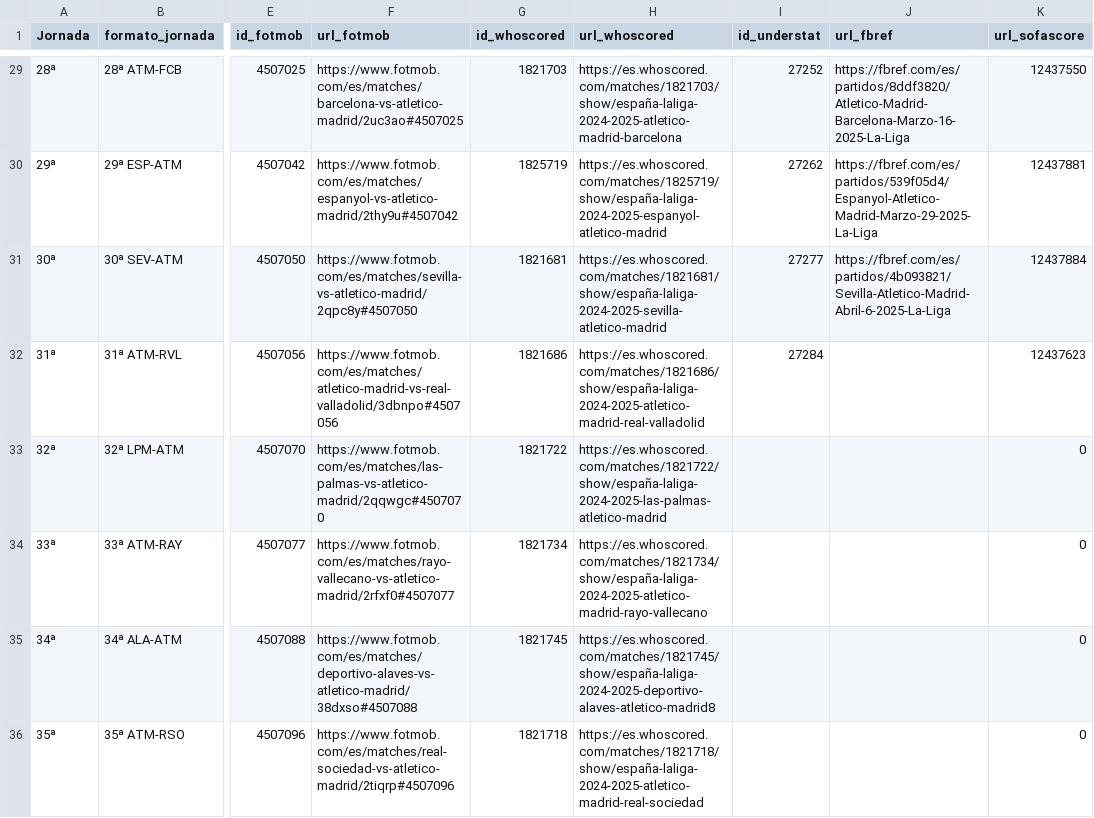
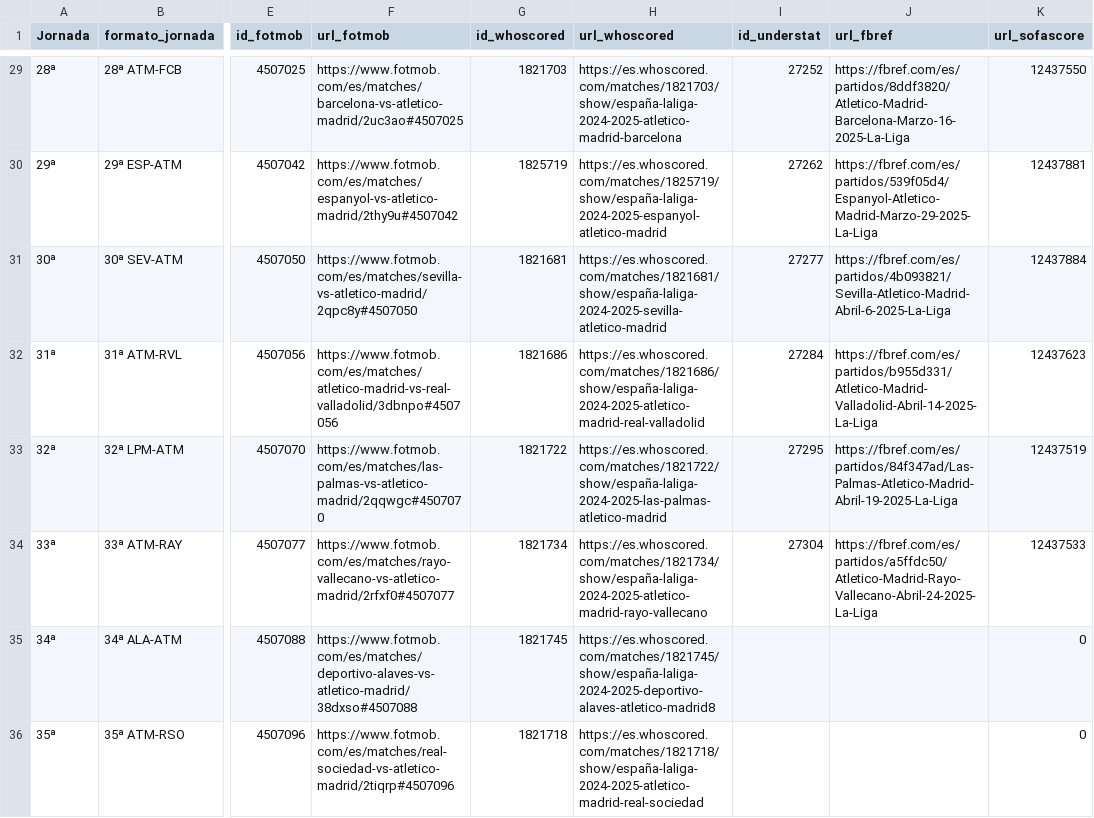
Before and after one commit to ramon20panes/scouting_app_pfmpad, a CSV file: data/raw/master/partidos_master.csv, drawn as a sheet; only a part is shown, gaps mark what is left out; the diff names each change by its address in the sheet, - before the commit and + after, or states it on an @@ line.

```diff
--- a/data/raw/master/partidos_master.csv
+++ b/data/raw/master/partidos_master.csv
-J32 (url_fbref): (empty)
+J32 (url_fbref): https://fbref.com/es/partidos/b955d331/Atletico-Madrid-Valladolid-Abril-14-2025-La-Liga
-I33 (id_understat): (empty)
+I33 (id_understat): 27295
-J33 (url_fbref): (empty)
+J33 (url_fbref): https://fbref.com/es/partidos/84f347ad/Las-Palmas-Atletico-Madrid-Abril-19-2025-La-Liga
-K33 (url_sofascore): 0
+K33 (url_sofascore): 12437519
-I34 (id_understat): (empty)
+I34 (id_understat): 27304
-J34 (url_fbref): (empty)
+J34 (url_fbref): https://fbref.com/es/partidos/a5ffdc50/Atletico-Madrid-Rayo-Vallecano-Abril-24-2025-La-Liga
-K34 (url_sofascore): 0
+K34 (url_sofascore): 12437533
```
Also changed, not shown: data/raw/liga_positions_24_25_pag2.csv, data/raw/match_stats_24_25_pag3.csv, 41 other files.
